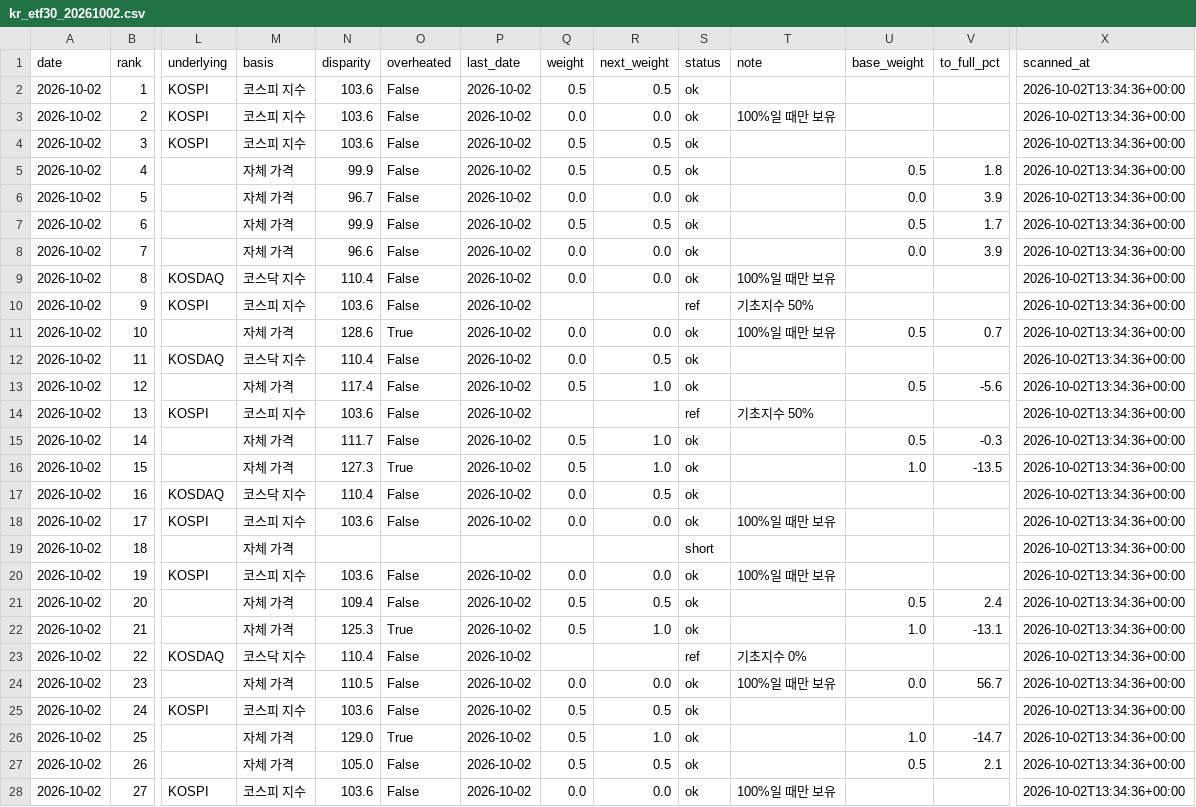
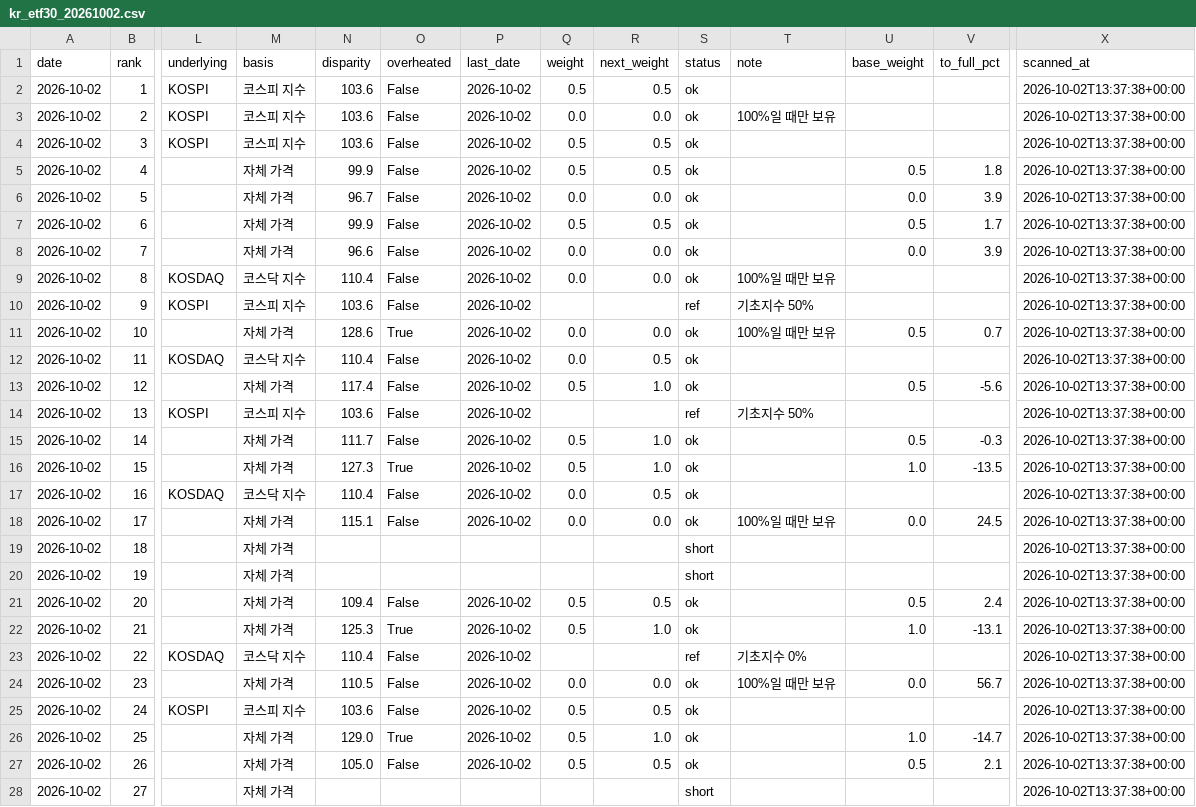
Before and after one commit to jangjb1204-sys/us-stock-dashboard, a CSV file: kr_etf30_20261002.csv, drawn as a sheet; only a part is shown, gaps mark what is left out; the diff covers the shown part only; the diff names each change by its address in the sheet, - before the commit and + after, or states it on an @@ line.

```diff
--- a/kr_etf30_20261002.csv
+++ b/kr_etf30_20261002.csv
-X2:X28 (scanned_at): 2026-10-02T13:34:36+00:00
+X2:X28 (scanned_at): 2026-10-02T13:37:38+00:00
-L18 (underlying): KOSPI
+L18 (underlying): (empty)
-M18 (basis): 코스피 지수
+M18 (basis): 자체 가격
-N18 (disparity): 103.6
+N18 (disparity): 115.1
-U18 (base_weight): (empty)
+U18 (base_weight): 0.0
-V18 (to_full_pct): (empty)
+V18 (to_full_pct): 24.5
-L20 (underlying): KOSPI
+L20 (underlying): (empty)
-M20 (basis): 코스피 지수
+M20 (basis): 자체 가격
-N20 (disparity): 103.6
+N20 (disparity): (empty)
-O20 (overheated): False
+O20 (overheated): (empty)
-P20 (last_date): 2026-10-02
+P20 (last_date): (empty)
-Q20 (weight): 0.0
+Q20 (weight): (empty)
-R20 (next_weight): 0.0
+R20 (next_weight): (empty)
-S20 (status): ok
+S20 (status): short
-T20 (note): 100%일 때만 보유
+T20 (note): (empty)
-L28 (underlying): KOSPI
+L28 (underlying): (empty)
-M28 (basis): 코스피 지수
+M28 (basis): 자체 가격
-N28 (disparity): 103.6
+N28 (disparity): (empty)
-O28 (overheated): False
+O28 (overheated): (empty)
-P28 (last_date): 2026-10-02
+P28 (last_date): (empty)
-Q28 (weight): 0.0
+Q28 (weight): (empty)
-R28 (next_weight): 0.0
+R28 (next_weight): (empty)
-S28 (status): ok
+S28 (status): short
-T28 (note): 100%일 때만 보유
+T28 (note): (empty)
```
Also changed, not shown: 4 edited cells elsewhere in this file, kr_etf30_latest.csv, kr_top100_20261002.csv, 2 other files.
